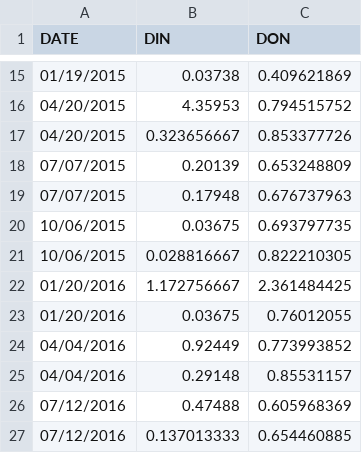
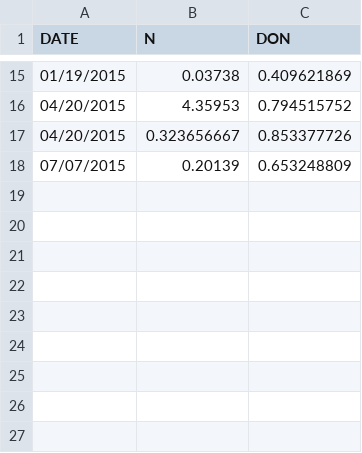
Before and after one commit to mlrohal/npcdon, a CSV file: Data/US_N.csv, drawn as a sheet; only a part is shown, gaps mark what is left out; the diff names each change by its address in the sheet, - before the commit and + after, or states it on an @@ line.

```diff
--- a/Data/US_N.csv
+++ b/Data/US_N.csv
-B1: DIN
+B1: N
-row 19: 07/07/2015 | 0.17948 | 0.676737963
-row 20: 10/06/2015 | 0.03675 | 0.693797735
-row 21: 10/06/2015 | 0.028816667 | 0.822210305
-row 22: 01/20/2016 | 1.172756667 | 2.361484425
-row 23: 01/20/2016 | 0.03675 | 0.76012055
-row 24: 04/04/2016 | 0.92449 | 0.773993852
-row 25: 04/04/2016 | 0.29148 | 0.85531157
-row 26: 07/12/2016 | 0.47488 | 0.605968369
-row 27: 07/12/2016 | 0.137013333 | 0.654460885
```
Also changed, not shown: Data/US_Chl.csv, 5 other files.
